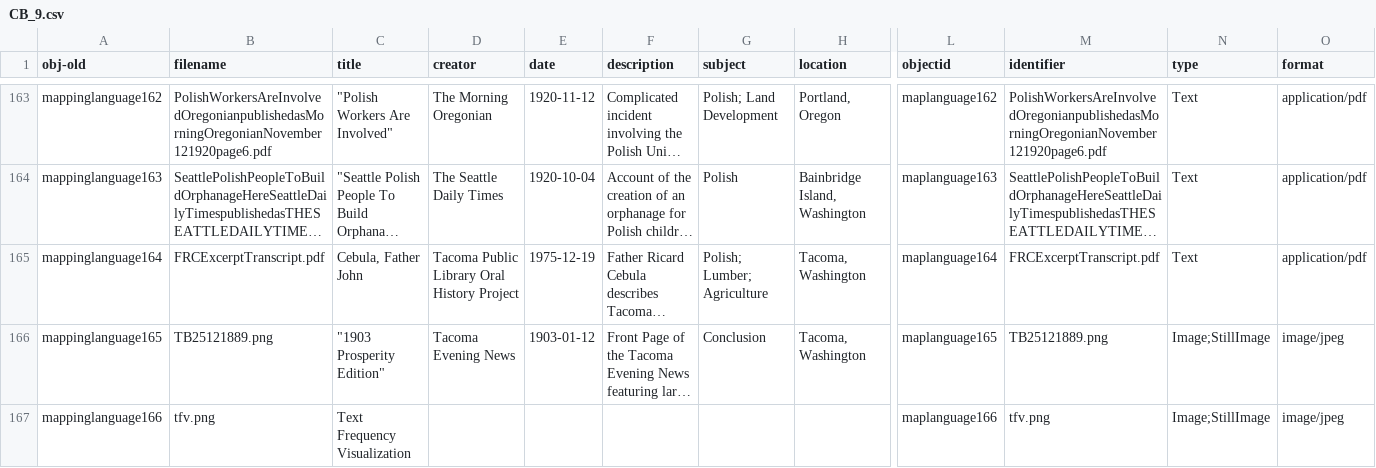
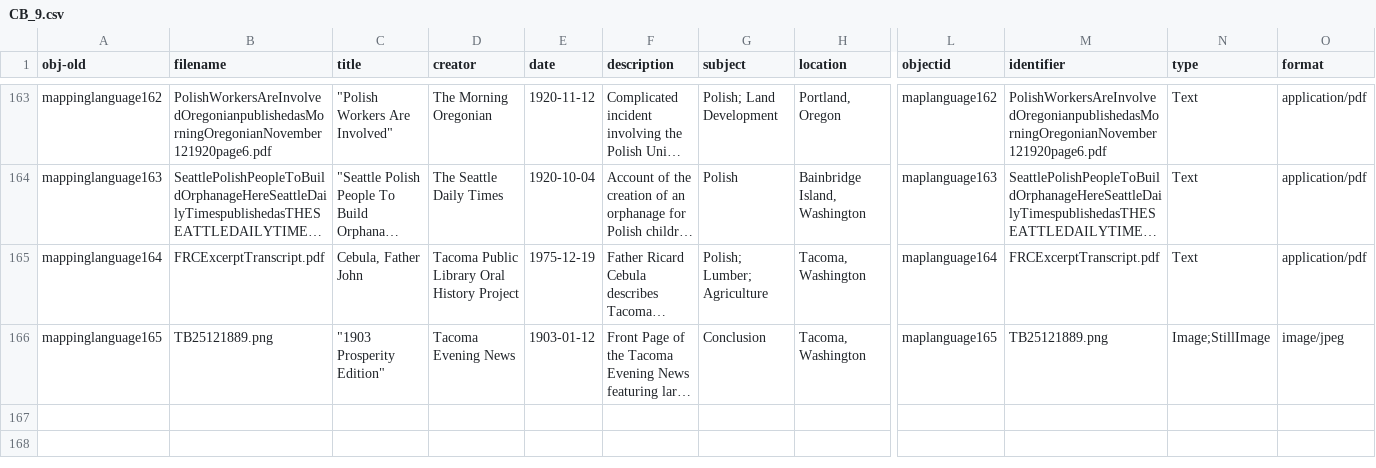
Before and after one commit to aweymo/CS.2, a CSV file: _data/CB_9.csv, drawn as a sheet; only a part is shown, gaps mark what is left out; long unchanged cells end in …; rows hold the shown columns only; the diff names each change by its address in the sheet, - before the commit and + after, or states it on an @@ line.

Commit message:
del

```diff
--- a/_data/CB_9.csv
+++ b/_data/CB_9.csv
-row 167: mappinglanguage166 | tfv.png | Text Frequency Visualization |  |  |  |  |  | maplanguage166 | tfv.png | Image;StillImage | image/jpeg
```
